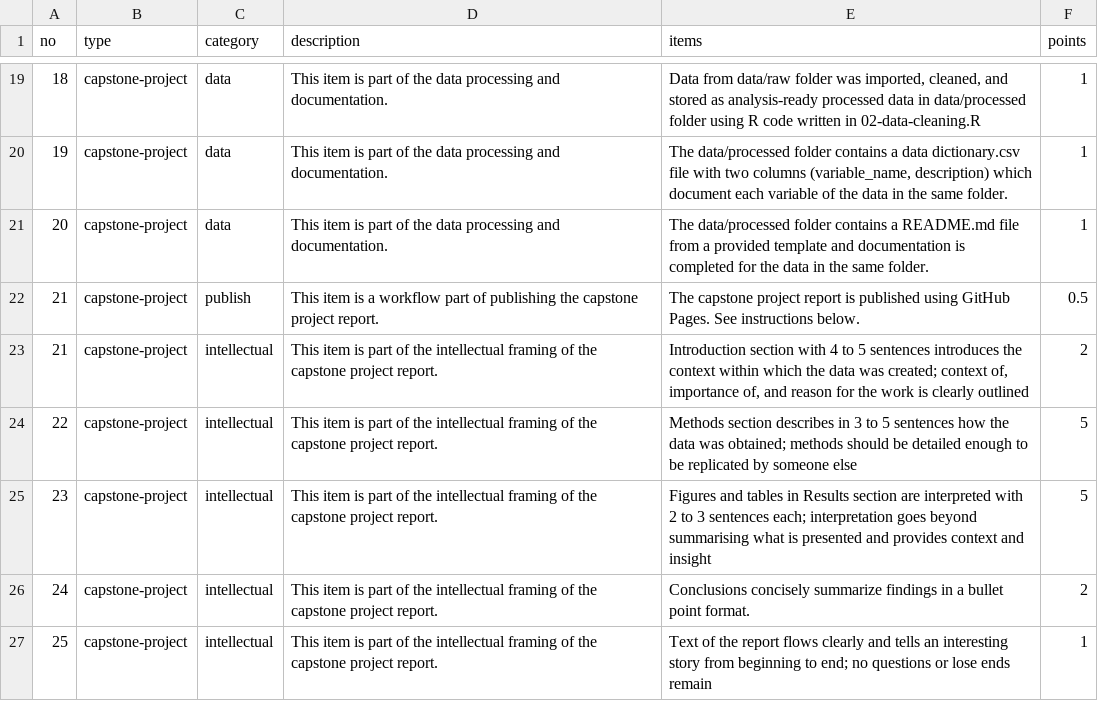
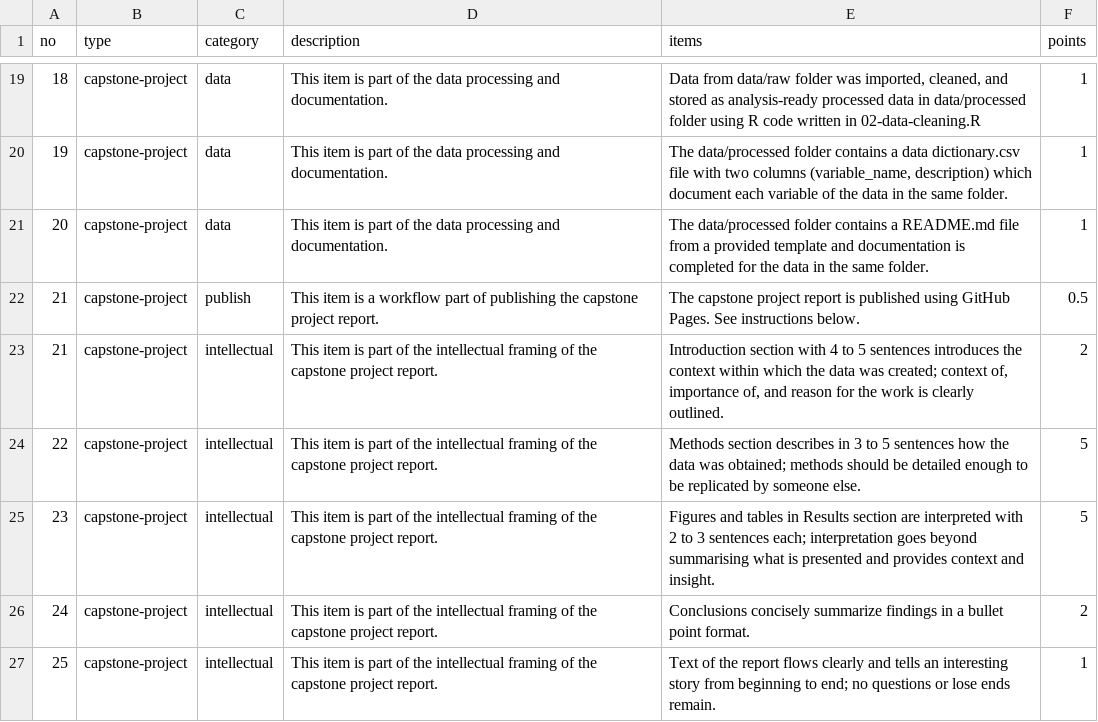
Before and after one commit to rbtl-fs25/website, a CSV file: data/tbl-10-rbtl-fs25-capstone-project-elements.csv, drawn as a sheet; only a part is shown, gaps mark what is left out.

Commit message:
update rubric for intellectual parts

```diff
--- a/data/tbl-10-rbtl-fs25-capstone-project-elements.csv
+++ b/data/tbl-10-rbtl-fs25-capstone-project-elements.csv
@@ -22,6 +22,6 @@ no,type,category,description,items,points
 21,capstone-project,publish,This item is a workflow part of publishing the capstone project report.,The capstone project report is published using GitHub Pages. See instructions below.,0.5
-21,capstone-project,intellectual,This item is part of the intellectual framing of the capstone project report.,"Introduction section with 4 to 5 sentences introduces the context within which the data was created; context of, importance of, and reason for the work is clearly outlined",2
-22,capstone-project,intellectual,This item is part of the intellectual framing of the capstone project report.,Methods section describes in 3 to 5 sentences how the data was obtained; methods should be detailed enough to be replicated by someone else,5
-23,capstone-project,intellectual,This item is part of the intellectual framing of the capstone project report.,Figures and tables in Results section are interpreted with 2 to 3 sentences each; interpretation goes beyond summarising what is presented and provides context and insight,5
+21,capstone-project,intellectual,This item is part of the intellectual framing of the capstone project report.,"Introduction section with 4 to 5 sentences introduces the context within which the data was created; context of, importance of, and reason for the work is clearly outlined.",2
+22,capstone-project,intellectual,This item is part of the intellectual framing of the capstone project report.,Methods section describes in 3 to 5 sentences how the data was obtained; methods should be detailed enough to be replicated by someone else.,5
+23,capstone-project,intellectual,This item is part of the intellectual framing of the capstone project report.,Figures and tables in Results section are interpreted with 2 to 3 sentences each; interpretation goes beyond summarising what is presented and provides context and insight.,5
 24,capstone-project,intellectual,This item is part of the intellectual framing of the capstone project report.,Conclusions concisely summarize findings in a bullet point format.,2
-25,capstone-project,intellectual,This item is part of the intellectual framing of the capstone project report.,Text of the report flows clearly and tells an interesting story from beginning to end;  no questions or lose ends remain,1
+25,capstone-project,intellectual,This item is part of the intellectual framing of the capstone project report.,Text of the report flows clearly and tells an interesting story from beginning to end; no questions or lose ends remain.,1
```
